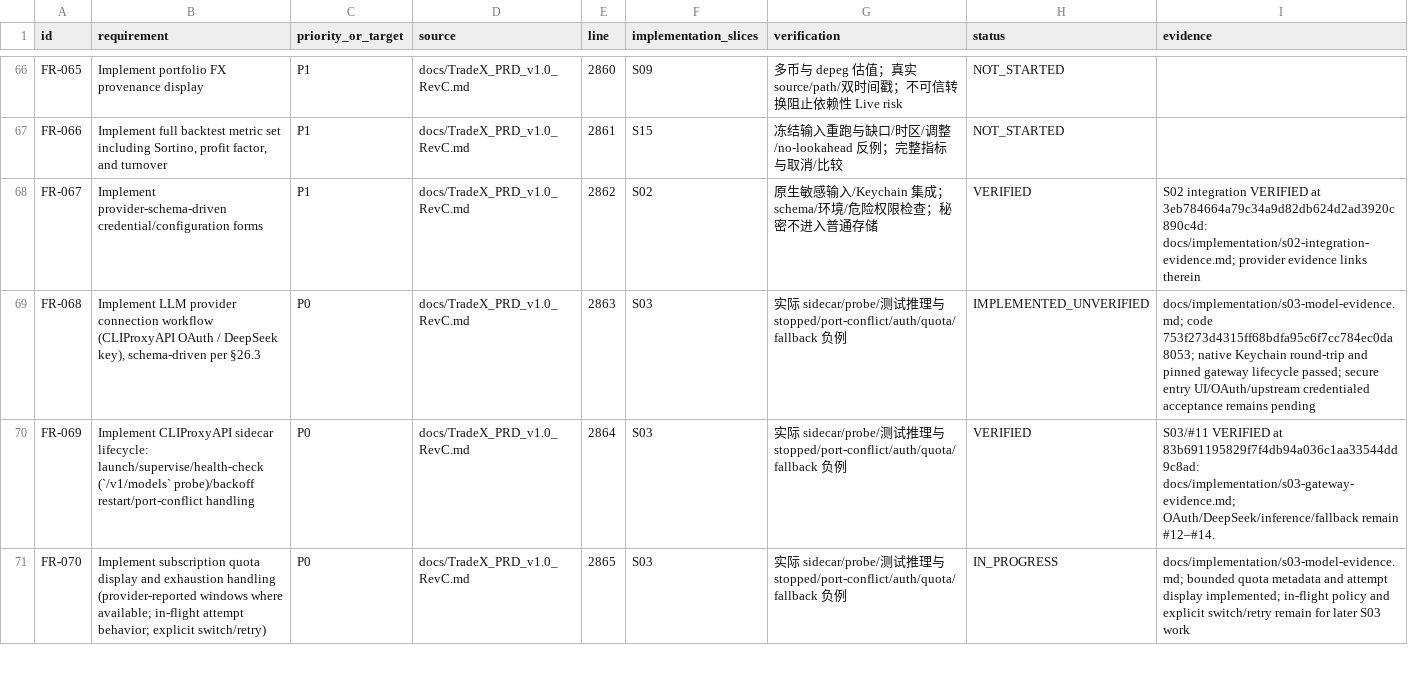
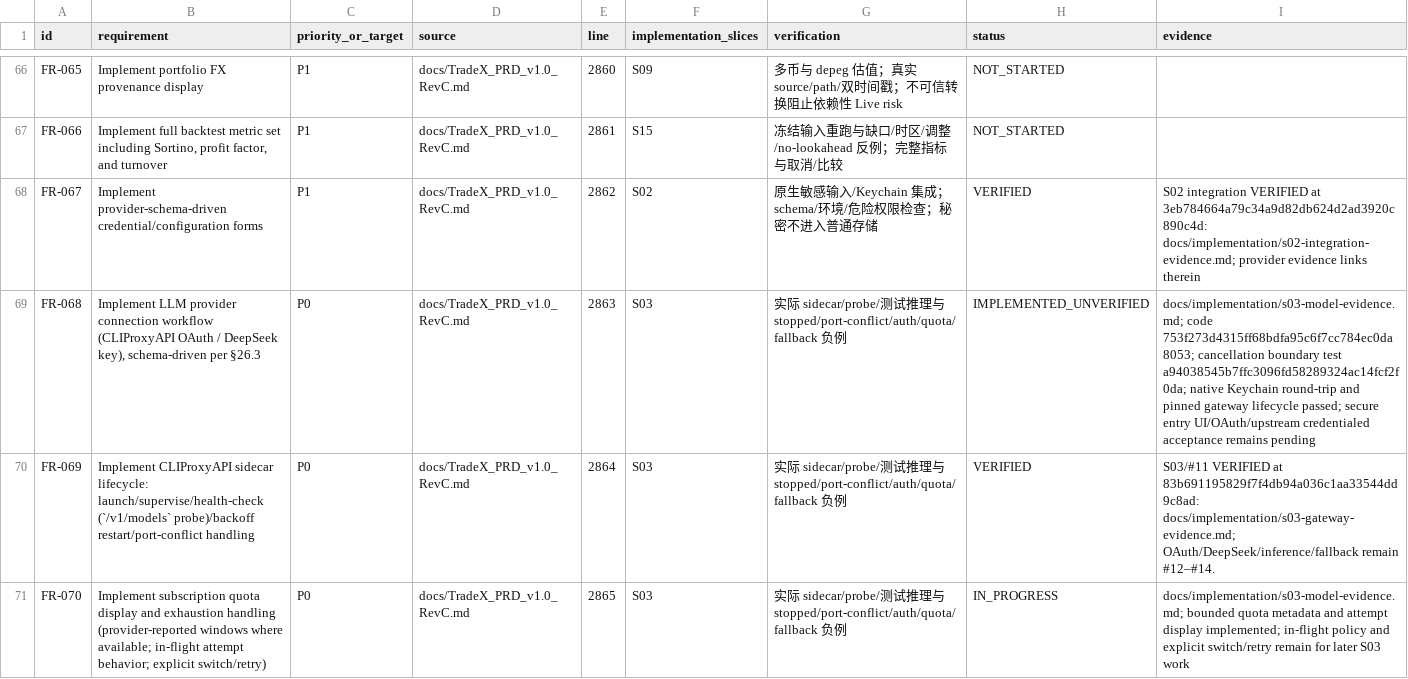
Before and after one commit to kaiqiangh/tradex, a CSV file: docs/implementation/requirements.csv, drawn as a sheet; only a part is shown, gaps mark what is left out.

Commit message:
docs(models): record cancellation boundary

```diff
--- a/docs/implementation/requirements.csv
+++ b/docs/implementation/requirements.csv
@@ -68,3 +68,3 @@ FR-066,"Implement full backtest metric set including Sortino, profit factor, and
 FR-067,Implement provider-schema-driven credential/configuration forms,P1,docs/TradeX_PRD_v1.0_RevC.md,2862,S02,原生敏感输入/Keychain 集成；schema/环境/危险权限检查；秘密不进入普通存储,VERIFIED,S02 integration VERIFIED at 3eb784664a79c34a9d82db624d2ad3920c890c4d: docs/implementation/s02-integration-evidence.md; provider evidence links therein
-FR-068,"Implement LLM provider connection workflow (CLIProxyAPI OAuth / DeepSeek key), schema-driven per §26.3",P0,docs/TradeX_PRD_v1.0_RevC.md,2863,S03,实际 sidecar/probe/测试推理与 stopped/port-conflict/auth/quota/fallback 负例,IMPLEMENTED_UNVERIFIED,"docs/implementation/s03-model-evidence.md; code 753f273d4315ff68bdfa95c6f7cc784ec0da8053; native Keychain round-trip and pinned gateway lifecycle passed; secure entry UI/OAuth/upstream credentialed acceptance remains pending"
+FR-068,"Implement LLM provider connection workflow (CLIProxyAPI OAuth / DeepSeek key), schema-driven per §26.3",P0,docs/TradeX_PRD_v1.0_RevC.md,2863,S03,实际 sidecar/probe/测试推理与 stopped/port-conflict/auth/quota/fallback 负例,IMPLEMENTED_UNVERIFIED,"docs/implementation/s03-model-evidence.md; code 753f273d4315ff68bdfa95c6f7cc784ec0da8053; cancellation boundary test a94038545b7ffc3096fd58289324ac14fcf2f0da; native Keychain round-trip and pinned gateway lifecycle passed; secure entry UI/OAuth/upstream credentialed acceptance remains pending"
 FR-069,Implement CLIProxyAPI sidecar lifecycle: launch/supervise/health-check (`/v1/models` probe)/backoff restart/port-conflict handling,P0,docs/TradeX_PRD_v1.0_RevC.md,2864,S03,实际 sidecar/probe/测试推理与 stopped/port-conflict/auth/quota/fallback 负例,VERIFIED,S03/#11 VERIFIED at 83b691195829f7f4db94a036c1aa33544dd9c8ad: docs/implementation/s03-gateway-evidence.md; OAuth/DeepSeek/inference/fallback remain #12–#14.
```
Also changed, not shown: 1 other file.
